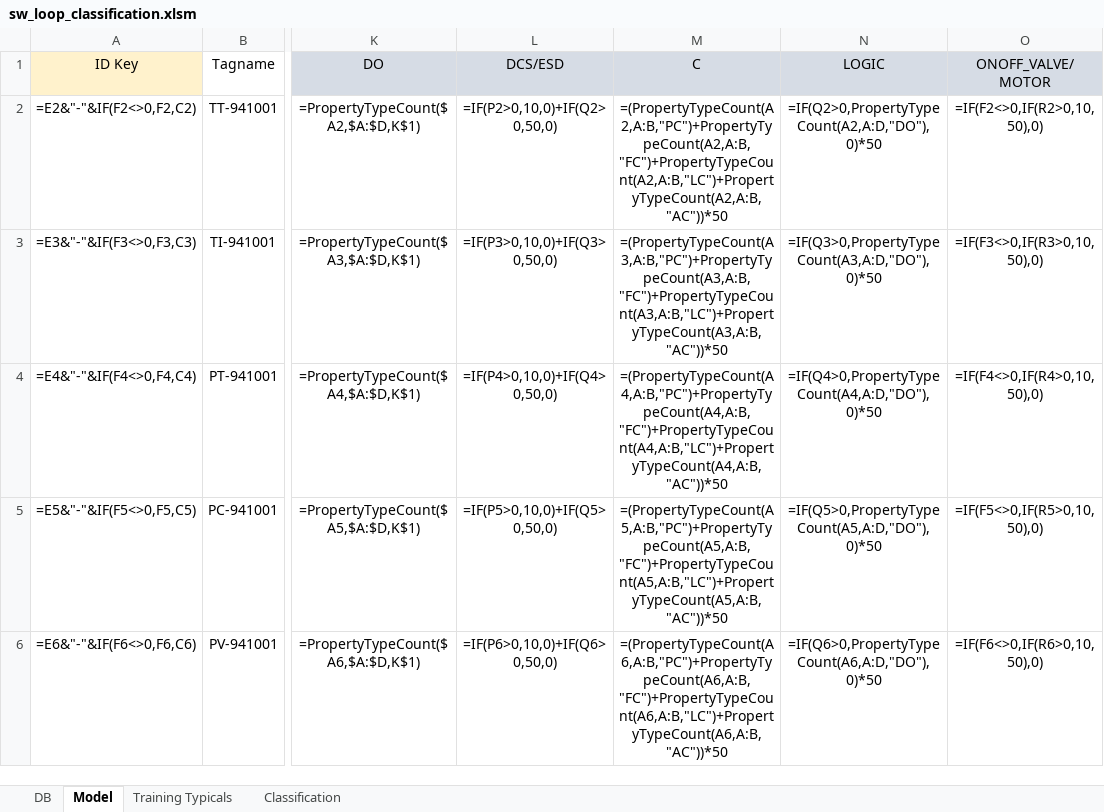
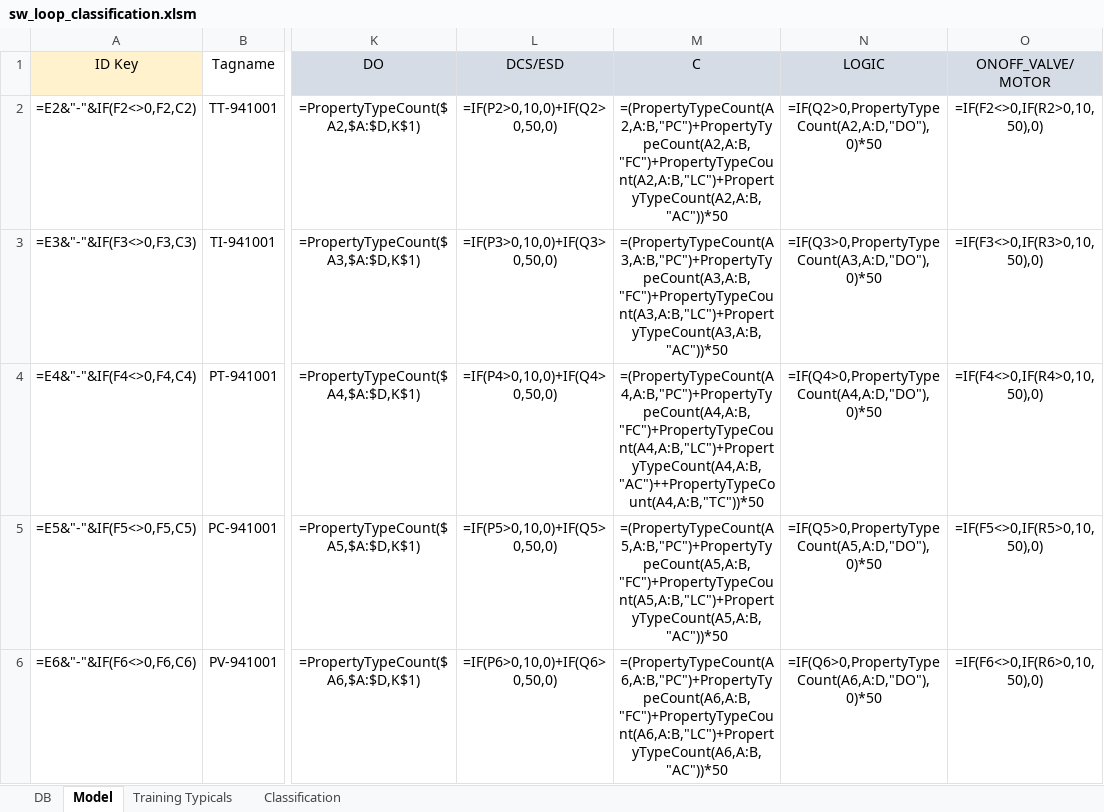
Before and after one commit to plinioseniore/like-a-monkey, an Excel workbook: data_mining/knn_classification/sw_loop_classification.xlsm, sheet Model, drawn as a sheet; only a part is shown, gaps mark what is left out; values as stored, in another font and other column widths than the file's, no borders; formulas are shown in place of their values; the diff names each change by its address in the sheet, - before the commit and + after, or states it on an @@ line.

```diff
--- a/data_mining/knn_classification/sw_loop_classification.xlsm (sheet Model)
+++ b/data_mining/knn_classification/sw_loop_classification.xlsm (sheet Model)
-M4 (C): =(PropertyTypeCount(A4,A:B,"PC")+PropertyTypeCount(A4,A:B,"FC")+PropertyTypeCount(A4,A:B,"LC")+PropertyTypeCount(A4,A:B,"AC"))*50
+M4 (C): =(PropertyTypeCount(A4,A:B,"PC")+PropertyTypeCount(A4,A:B,"FC")+PropertyTypeCount(A4,A:B,"LC")+PropertyTypeCount(A4,A:B,"AC")++PropertyTypeCount(A4,A:B,"TC"))*50
```
Also changed, not shown: 3 other files.
